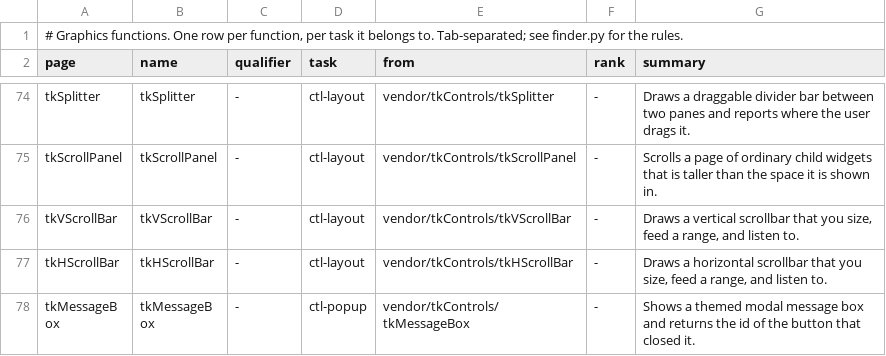
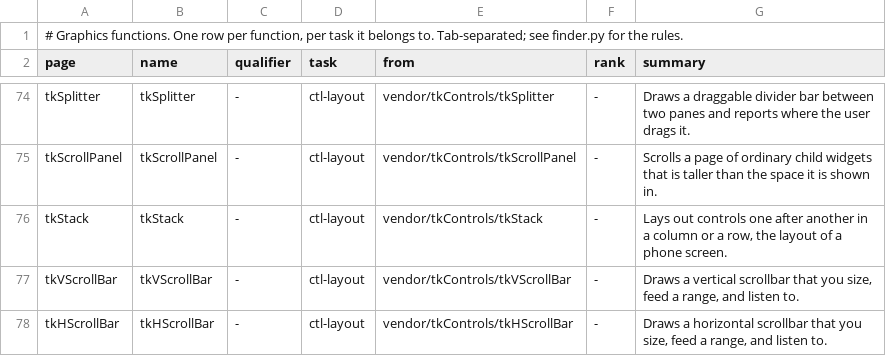
Before and after one commit to PaulSquires/tiko-lang, a TSV file: tools/wikifinder/data/graphics.tsv, drawn as a sheet; only a part is shown, gaps mark what is left out; the shorter side is filled out with more unchanged rows; the diff names each change by its address in the sheet, - before the commit and + after, or states it on an @@ line.

Commit message:
wikifinder: a row for tkStack (merged from feat/android without one: finder --check failed); Functions-Graphics, Keyword-Index and tkStack's summary regenerated

```diff
--- a/tools/wikifinder/data/graphics.tsv
+++ b/tools/wikifinder/data/graphics.tsv
+row 76: tkStack | tkStack | - | ctl-layout | vendor/tkControls/tkStack | - | Lays out controls one after another in a column or a row, the layout of a phone screen.
```
Also changed, not shown: tools/wikifinder/data/graphics.tasks.tsv, 3 other files.
